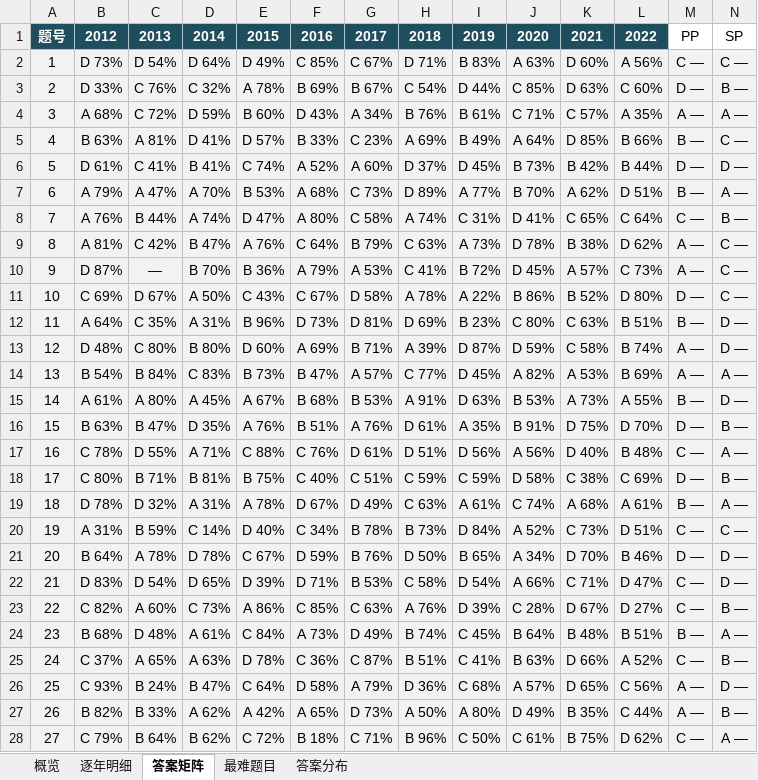
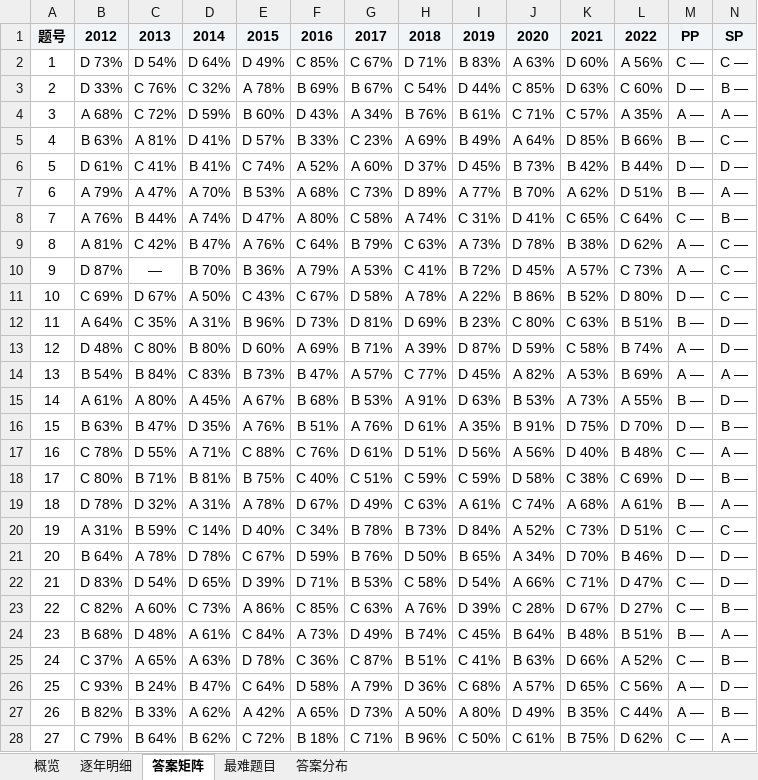
Before and after one commit to nzgjsmy/ShenZhiHe, an Excel workbook: extras/bio/生物DSE_卷一MC_答案與得分率_2012-2022.xlsx, sheet 答案矩阵, drawn as a sheet; only a part is shown; values as stored, in another font and other column widths than the file's, no borders; the diff covers the shown part only; the diff names each change by its address in the sheet, - before the commit and + after, or states it on an @@ line.

Commit message:
V0.20.2：答案与得分率图表改为可重新生成（还技术债）
新增：
- scripts/gen_mc_answers.py  —— 从数据重新出 HTML + XLSX
- extras/bio/_mc_answers_template.html —— 骨架与 CSS，含 {{SUB}} {{KPI}} <!--T1..T4--> 占位
- data/bio/_mc_answers.json —— 467 条（2012-2022 共 395 + PP 36 + SP 36），
  由手工版表格一次性抽出

关键发现：不能拿 _pastpaper.json 当数据源 —— 题库本身缺 21 道题
（2013 年只有 31 题、2015/2016 各 35 题），用它出表会丢 6 处得分率数据。
所以把「答案与得分率」独立成 _mc_answers.json，与题库解耦。

验证（与手工版逐格比对）：
- 矩阵 37x15：0 行差异
- 汇总 14x7：0 行差异
- 最难 15 / 最易 8：完全一致
- KPI 4 项：一致
- XLSX 五个工作表结构正确

verify_build 11/11。

```diff
--- a/extras/bio/生物DSE_卷一MC_答案與得分率_2012-2022.xlsx (sheet 答案矩阵)
+++ b/extras/bio/生物DSE_卷一MC_答案與得分率_2012-2022.xlsx (sheet 答案矩阵)
@@ A1:L1 fill: #1F4E5F → #F2F5F8, text colour: #FFFFFF → black @@
@@ M1:N1 fill: none → #F2F5F8, bold: off → on @@
-A2:N28 fill: #F2F2F2
+A2:N28 fill: none
```
Also changed, not shown: cell formats elsewhere in this sheet, sheet 概览, sheet 答案分布, sheet 最难题目, sheet 逐年明细, 8 other files.
